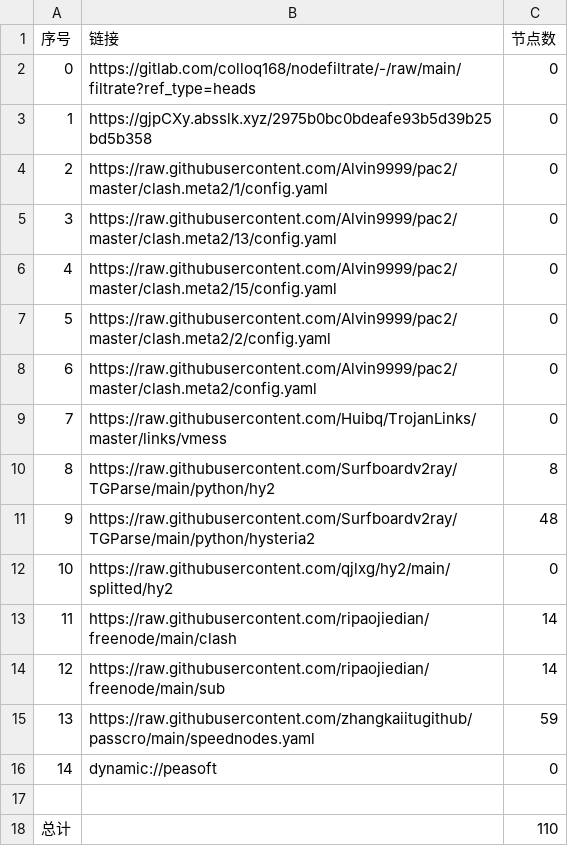
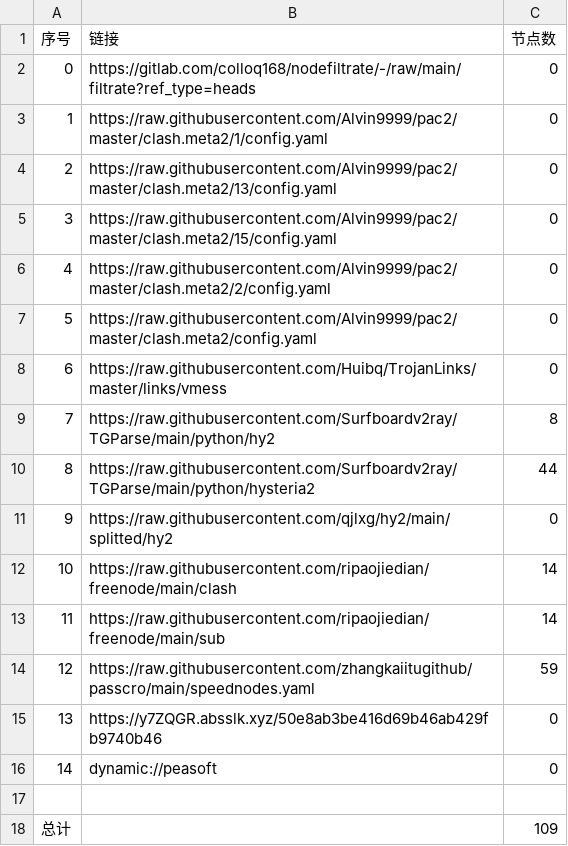
Before and after one commit to ileesen/AutoMergePublicNodes, a CSV file: list_result.csv, drawn as a sheet; removed rows and columns are numbered as before the commit, all else as after; the diff names each change by its address in the sheet, - before the commit and + after, or states it on an @@ line.

```diff
--- a/list_result.csv
+++ b/list_result.csv
-row 3: 1 | https://gjpCXy.absslk.xyz/2975b0bc0bdeafe93b5d39b25bd5b358 | 0
@@ column A (序号) renumbered between rows 3 and 14 @@
-C10 (节点数): 48
+C10 (节点数): 44
+row 15: 13 | https://y7ZQGR.absslk.xyz/50e8ab3be416d69b46ab429fb9740b46 | 0
-C18 (节点数): 110
+C18 (节点数): 109
```
Also changed, not shown: 21 other files.
